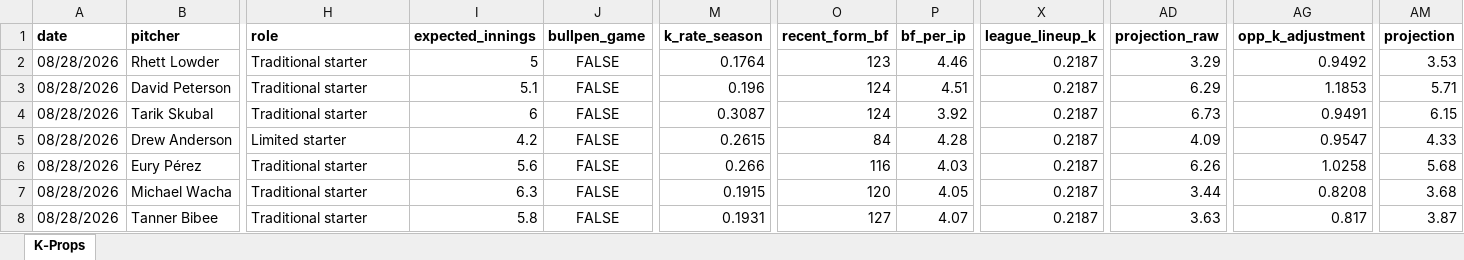
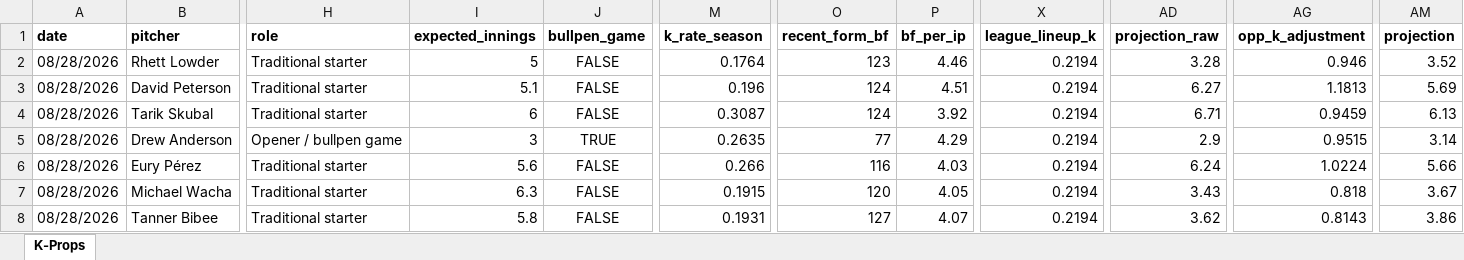
Before and after one commit to flychico/lydiaslab, an Excel workbook: data/k-props/2026-08-28.xlsx, sheet K-Props, drawn as a sheet; only a part is shown, gaps mark what is left out; values as stored, in another font and other column widths than the file's, no borders; the diff covers the shown part only; the diff names each change by its address in the sheet, - before the commit and + after, or states it on an @@ line.

```diff
--- a/data/k-props/2026-08-28.xlsx (sheet K-Props)
+++ b/data/k-props/2026-08-28.xlsx (sheet K-Props)
-X2:X8 (league_lineup_k): 0.2187
+X2:X8 (league_lineup_k): 0.2194
-AD2 (projection_raw): 3.29
+AD2 (projection_raw): 3.28
-AG2 (opp_k_adjustment): 0.9492
+AG2 (opp_k_adjustment): 0.946
-AM2 (projection): 3.53
+AM2 (projection): 3.52
-AD3 (projection_raw): 6.29
+AD3 (projection_raw): 6.27
-AG3 (opp_k_adjustment): 1.1853
+AG3 (opp_k_adjustment): 1.1813
-AM3 (projection): 5.71
+AM3 (projection): 5.69
-AD4 (projection_raw): 6.73
+AD4 (projection_raw): 6.71
-AG4 (opp_k_adjustment): 0.9491
+AG4 (opp_k_adjustment): 0.9459
-AM4 (projection): 6.15
+AM4 (projection): 6.13
-H5 (role): Limited starter
+H5 (role): Opener / bullpen game
-I5 (expected_innings): 4.2
+I5 (expected_innings): 3
-J5 (bullpen_game): FALSE
+J5 (bullpen_game): TRUE
-M5 (k_rate_season): 0.2615
+M5 (k_rate_season): 0.2635
-O5 (recent_form_bf): 84
+O5 (recent_form_bf): 77
-P5 (bf_per_ip): 4.28
+P5 (bf_per_ip): 4.29
-AD5 (projection_raw): 4.09
+AD5 (projection_raw): 2.9
-AG5 (opp_k_adjustment): 0.9547
+AG5 (opp_k_adjustment): 0.9515
-AM5 (projection): 4.33
+AM5 (projection): 3.14
-AD6 (projection_raw): 6.26
+AD6 (projection_raw): 6.24
-AG6 (opp_k_adjustment): 1.0258
+AG6 (opp_k_adjustment): 1.0224
-AM6 (projection): 5.68
+AM6 (projection): 5.66
-AD7 (projection_raw): 3.44
+AD7 (projection_raw): 3.43
-AG7 (opp_k_adjustment): 0.8208
+AG7 (opp_k_adjustment): 0.818
-AM7 (projection): 3.68
+AM7 (projection): 3.67
-AD8 (projection_raw): 3.63
+AD8 (projection_raw): 3.62
-AG8 (opp_k_adjustment): 0.817
+AG8 (opp_k_adjustment): 0.8143
-AM8 (projection): 3.87
+AM8 (projection): 3.86
```
Also changed, not shown: 98 edited cells elsewhere in this sheet, 12 other files.
